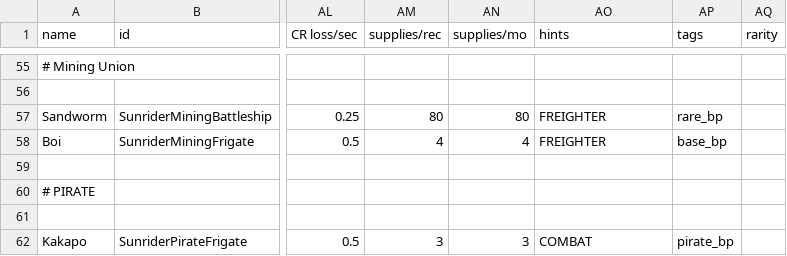
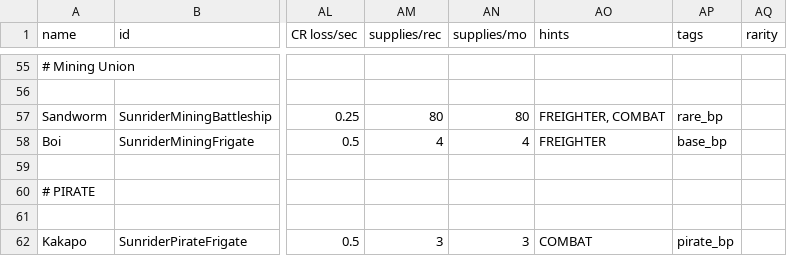
Before and after one commit to Histidine91/SS-Sunrider, a CSV file: data/hulls/ship_data.csv, drawn as a sheet; only a part is shown, gaps mark what is left out; the diff names each change by its address in the sheet, - before the commit and + after, or states it on an @@ line.

```diff
--- a/data/hulls/ship_data.csv
+++ b/data/hulls/ship_data.csv
-AO57 (hints): FREIGHTER
+AO57 (hints): FREIGHTER, COMBAT
```
Also changed, not shown: data/hullmods/hull_mods.csv, data/strings/descriptions.csv, 12 other files.
